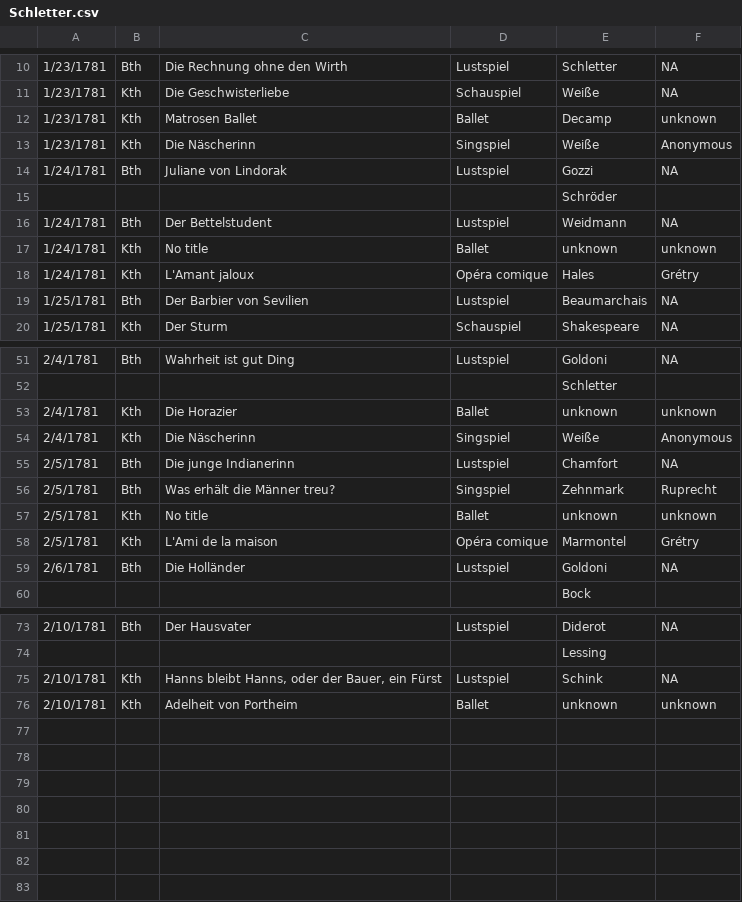
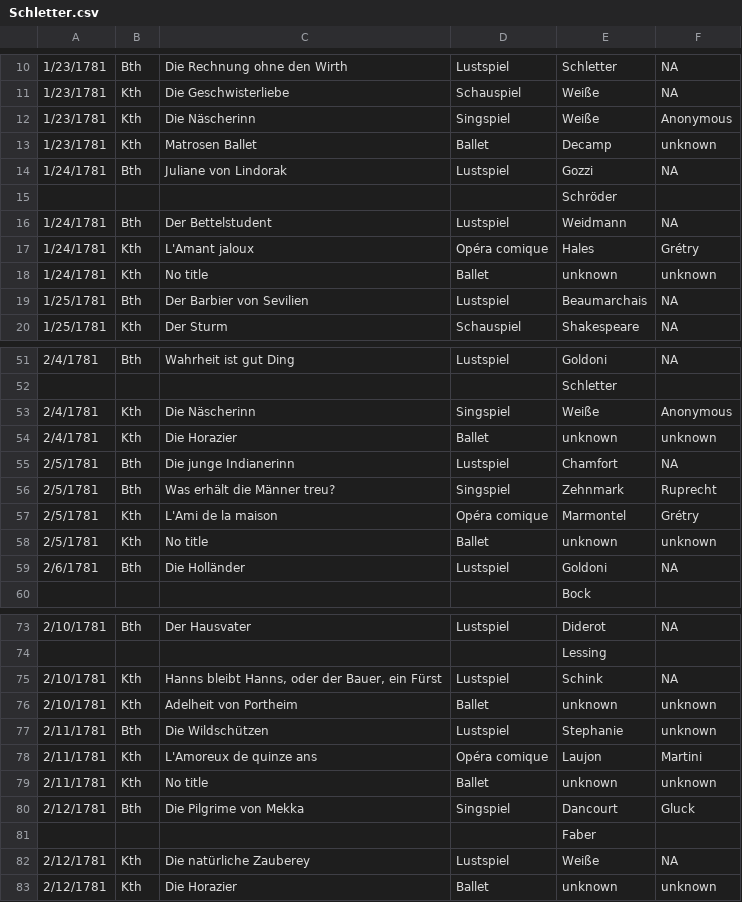
Before and after one commit to dexedge/schletter, a CSV file: Schletter.csv, drawn as a sheet; only a part is shown, gaps mark what is left out; the diff covers the shown part only.

```diff
--- a/Schletter.csv
+++ b/Schletter.csv
@@ -11,4 +11,4 @@
 "1/23/1781","Kth","Die Geschwisterliebe","Schauspiel","Weiße","NA"
+"1/23/1781","Kth","Die Näscherinn","Singspiel","Weiße","Anonymous"
 "1/23/1781","Kth","Matrosen Ballet","Ballet","Decamp","unknown"
-"1/23/1781","Kth","Die Näscherinn","Singspiel","Weiße","Anonymous"
 "1/24/1781","Bth","Juliane von Lindorak","Lustspiel","Gozzi","NA"
@@ -16,4 +16,4 @@
 "1/24/1781","Bth","Der Bettelstudent","Lustspiel","Weidmann","NA"
+"1/24/1781","Kth","L'Amant jaloux","Opéra comique","Hales","Grétry"
 "1/24/1781","Kth","No title","Ballet","unknown","unknown"
-"1/24/1781","Kth","L'Amant jaloux","Opéra comique","Hales","Grétry"
 "1/25/1781","Bth","Der Barbier von Sevilien","Lustspiel","Beaumarchais","NA"
@@ -52,8 +52,8 @@
 "","","",,"Schletter",
+"2/4/1781","Kth","Die Näscherinn","Singspiel","Weiße","Anonymous"
 "2/4/1781","Kth","Die Horazier","Ballet","unknown","unknown"
-"2/4/1781","Kth","Die Näscherinn","Singspiel","Weiße","Anonymous"
 "2/5/1781","Bth","Die junge Indianerinn","Lustspiel","Chamfort","NA"
 "2/5/1781","Bth","Was erhält die Männer treu?","Singspiel","Zehnmark","Ruprecht"
+"2/5/1781","Kth","L'Ami de la maison","Opéra comique","Marmontel","Grétry"
 "2/5/1781","Kth","No title","Ballet","unknown","unknown"
-"2/5/1781","Kth","L'Ami de la maison","Opéra comique","Marmontel","Grétry"
 "2/6/1781","Bth","Die Holländer","Lustspiel","Goldoni","NA"
@@ -76 +76,8 @@
 "2/10/1781","Kth","Adelheit von Portheim","Ballet","unknown","unknown"
+"2/11/1781","Bth","Die Wildschützen","Lustspiel","Stephanie","unknown"
+"2/11/1781","Kth","L'Amoreux de quinze ans","Opéra comique","Laujon","Martini"
+"2/11/1781","Kth","No title","Ballet","unknown","unknown"
+"2/12/1781","Bth","Die Pilgrime von Mekka","Singspiel","Dancourt","Gluck"
+"","","",,"Faber",
+"2/12/1781","Kth","Die natürliche Zauberey","Lustspiel","Weiße","NA"
+"2/12/1781","Kth","Die Horazier","Ballet","unknown","unknown"
```
Also changed, not shown: 3 moved rows elsewhere in this file, 1 other file.
